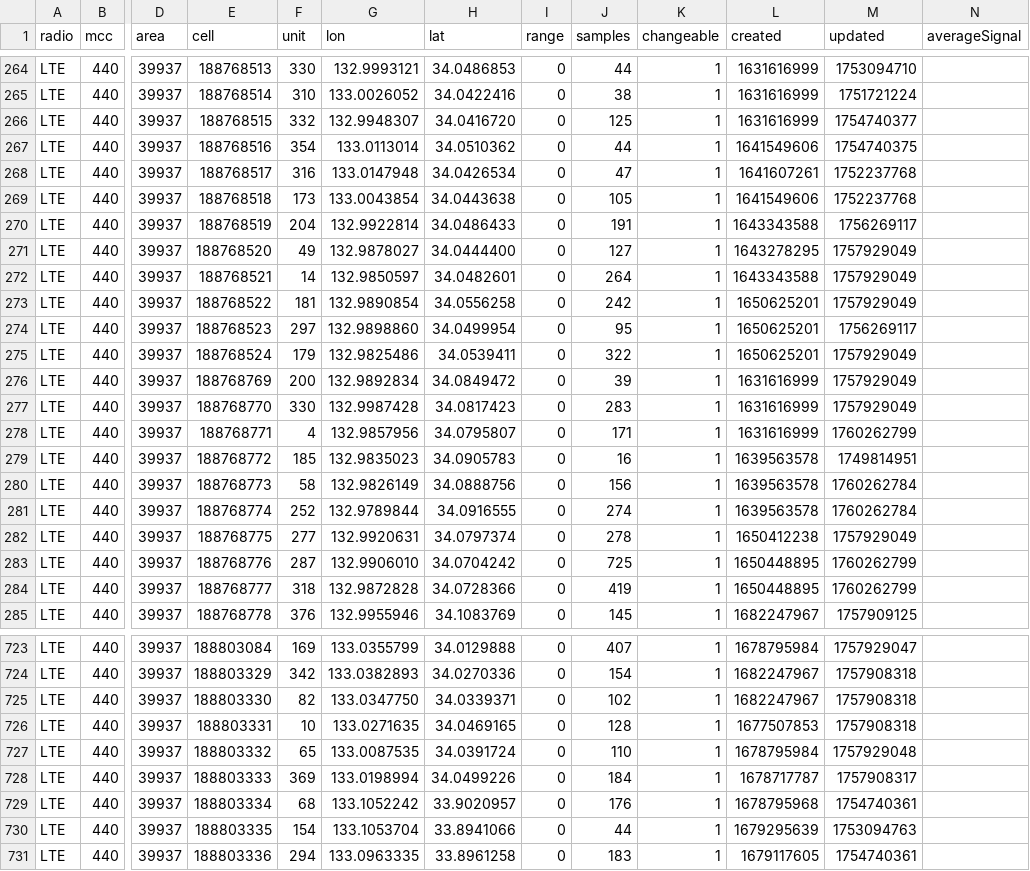
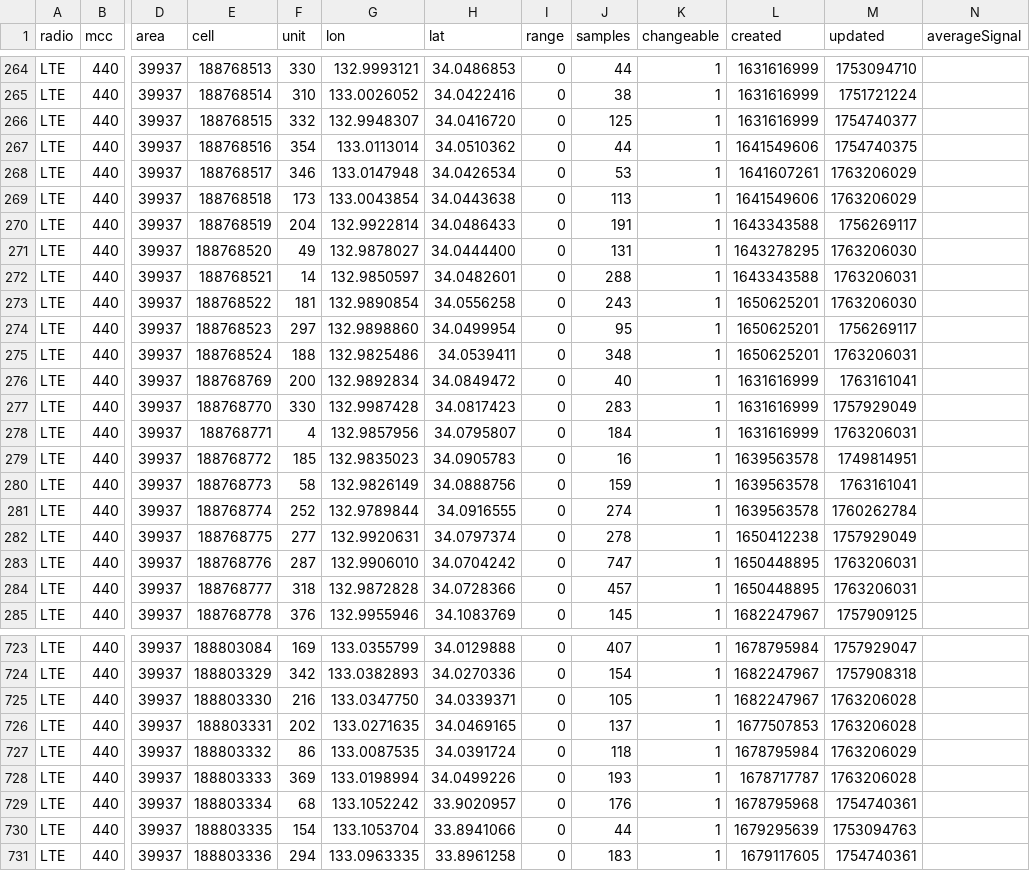
Before and after one commit to raku10ehime/kmz, a CSV file: mls44011.csv, drawn as a sheet; only a part is shown, gaps mark what is left out; the diff covers the shown part only; the diff names each change by its address in the sheet, - before the commit and + after, or states it on an @@ line.

```diff
--- a/mls44011.csv
+++ b/mls44011.csv
-F268 (unit): 316
+F268 (unit): 346
-J268 (samples): 47
+J268 (samples): 53
-M268:M269 (updated): 1752237768
+M268:M269 (updated): 1763206029
-J269 (samples): 105
+J269 (samples): 113
-J271 (samples): 127
+J271 (samples): 131
-M271 (updated): 1757929049
+M271 (updated): 1763206030
-J272 (samples): 264
+J272 (samples): 288
-M272 (updated): 1757929049
+M272 (updated): 1763206031
-J273 (samples): 242
+J273 (samples): 243
-M273 (updated): 1757929049
+M273 (updated): 1763206030
-F275 (unit): 179
+F275 (unit): 188
-J275 (samples): 322
+J275 (samples): 348
-M275 (updated): 1757929049
+M275 (updated): 1763206031
-J276 (samples): 39
+J276 (samples): 40
-M276 (updated): 1757929049
+M276 (updated): 1763161041
-J278 (samples): 171
+J278 (samples): 184
-M278 (updated): 1760262799
+M278 (updated): 1763206031
-J280 (samples): 156
+J280 (samples): 159
-M280 (updated): 1760262784
+M280 (updated): 1763161041
-J283 (samples): 725
+J283 (samples): 747
-M283:M284 (updated): 1760262799
+M283:M284 (updated): 1763206031
-J284 (samples): 419
+J284 (samples): 457
-F725 (unit): 82
+F725 (unit): 216
-J725 (samples): 102
+J725 (samples): 105
-M725:M726 (updated): 1757908318
+M725:M726 (updated): 1763206028
-F726 (unit): 10
+F726 (unit): 202
-J726 (samples): 128
+J726 (samples): 137
-F727 (unit): 65
+F727 (unit): 86
-J727 (samples): 110
+J727 (samples): 118
-M727 (updated): 1757929048
+M727 (updated): 1763206029
-J728 (samples): 184
+J728 (samples): 193
-M728 (updated): 1757908317
+M728 (updated): 1763206028
```
Also changed, not shown: 3 added rows and 71 edited cells elsewhere in this file, 2 other files.
